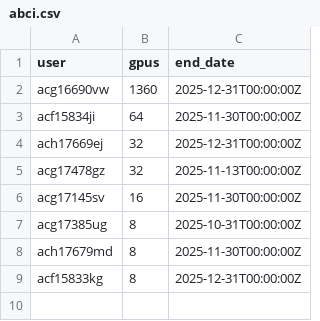
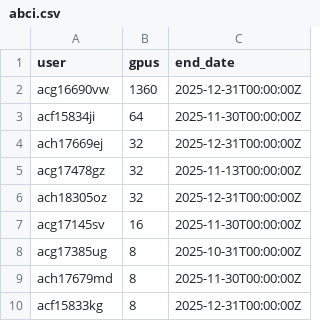
Before and after one commit to llm-jp/cluster-limits, a CSV file: abci.csv, drawn as a sheet; the diff names each change by its address in the sheet, - before the commit and + after, or states it on an @@ line.

Commit message:
Update abci.csv (#56)

```diff
--- a/abci.csv
+++ b/abci.csv
+row 6: ach18305oz | 32 | 2025-12-31T00:00:00Z
```
